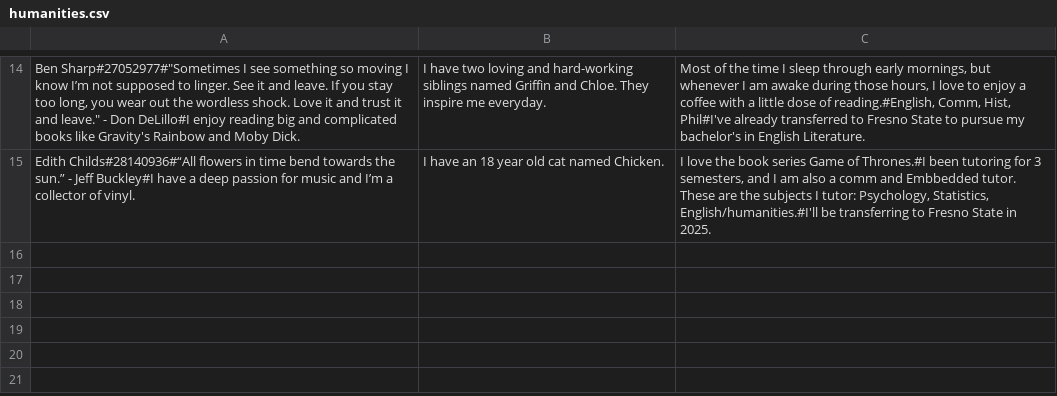
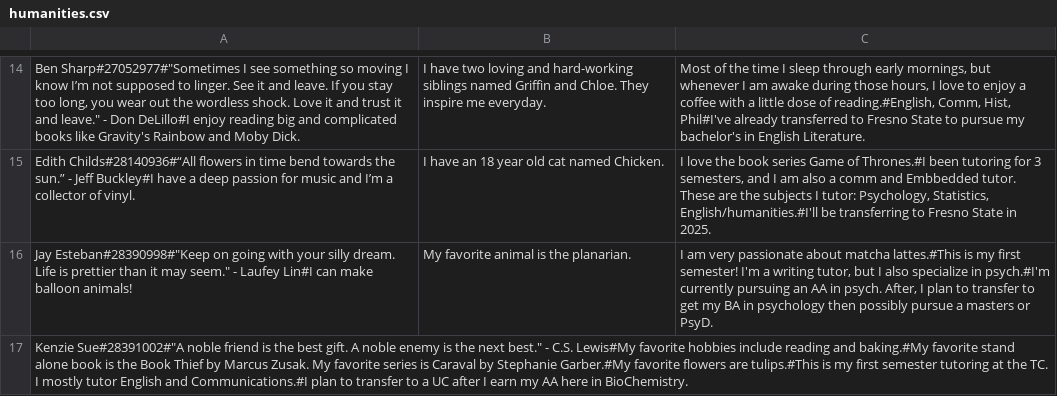
Before and after one commit to ClovisTutorialCenter/Tutor-Bios, a CSV file: data/humanities.csv, drawn as a sheet; only a part is shown, gaps mark what is left out; the diff names each change by its address in the sheet, - before the commit and + after, or states it on an @@ line.

Commit message:
Update humanities.csv
Added Jay and Kenzie

```diff
--- a/data/humanities.csv
+++ b/data/humanities.csv
+row 16: Jay Esteban#28390998#"Keep on going with your silly dream. Life is prettier than it may seem." - Laufey Lin#I can make balloon animals! | My favorite animal is the planarian. | I am very passionate about matcha lattes.#This is my first semester! I'm a writing tutor, but I also specialize in psych.#I'm currently pursuing an AA in psych. After, I plan to transfer to get my BA in psychology then possibly pursue a masters or PsyD.
+row 17: Kenzie Sue#28391002#"A noble friend is the best gift. A noble enemy is the next best." - C.S. Lewis#My favorite hobbies include reading and baking.#My favorite stand alone book is the Book Thief by Marcus Zusak. My favorite series is Caraval by Stephanie Garber.#My favorite flowers are tulips.#This is my first semester tutoring at the TC. I mostly tutor English and Communications.#I plan to transfer to a UC after I earn my AA here in BioChemistry.
```
